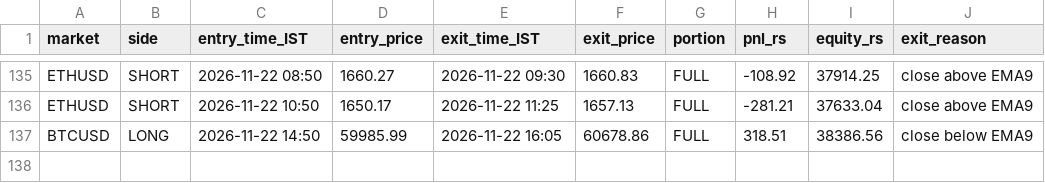
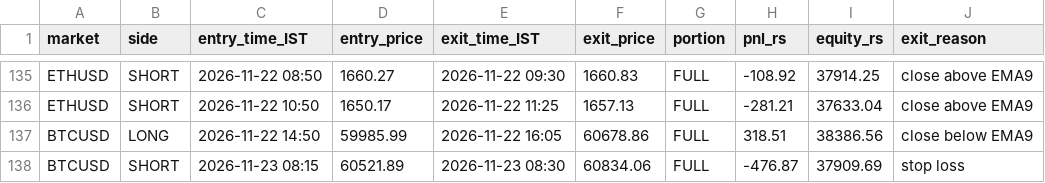
Before and after one commit to JPonline-cmd/paper-trading-bot, a CSV file: vwap_bot/trades.csv, drawn as a sheet; only a part is shown, gaps mark what is left out; the diff names each change by its address in the sheet, - before the commit and + after, or states it on an @@ line.

```diff
--- a/vwap_bot/trades.csv
+++ b/vwap_bot/trades.csv
+row 138: BTCUSD | SHORT | 2026-11-23 08:15 | 60521.89 | 2026-11-23 08:30 | 60834.06 | FULL | -476.87 | 37909.69 | stop loss
```
Also changed, not shown: vwap_bot/equity.csv, 3 other files.
